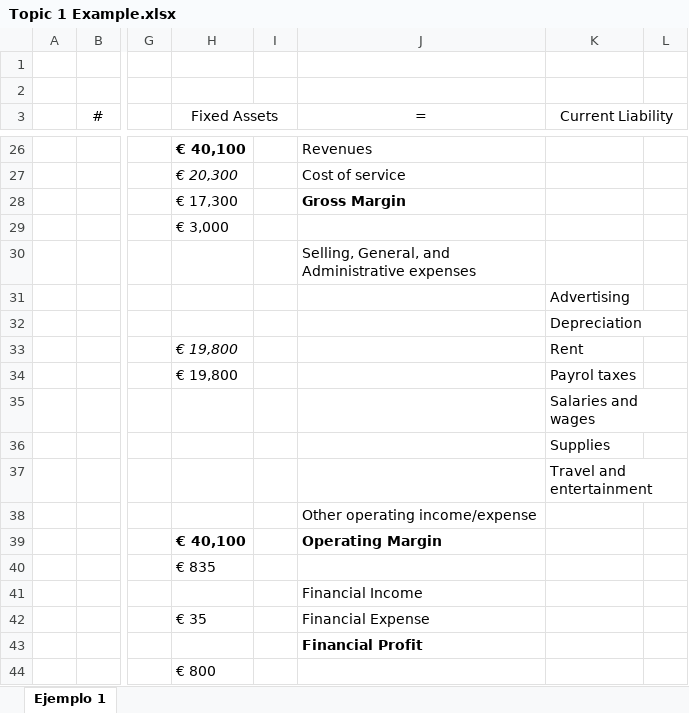
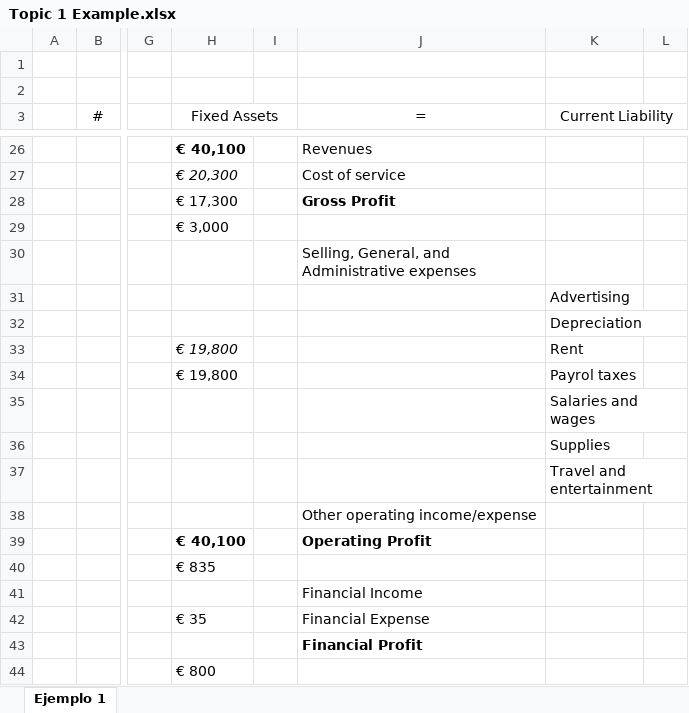
Before and after one commit to mortizm1988/lecture_financial_statements_analysis, an Excel workbook: topic_1_img/Topic 1 Example.xlsx, sheet Ejemplo 1, drawn as a sheet; only a part is shown, gaps mark what is left out; values as stored, in another font and other column widths than the file's, no borders; the diff names each change by its address in the sheet, - before the commit and + after, or states it on an @@ line.

Commit message:
updates from udemy
income statement and balance sheet

```diff
--- a/topic_1_img/Topic 1 Example.xlsx (sheet Ejemplo 1)
+++ b/topic_1_img/Topic 1 Example.xlsx (sheet Ejemplo 1)
-J28 (=): Gross Margin
+J28 (=): Gross Profit
-J39 (=): Operating Margin
+J39 (=): Operating Profit
```
Also changed, not shown: 9 other files.
